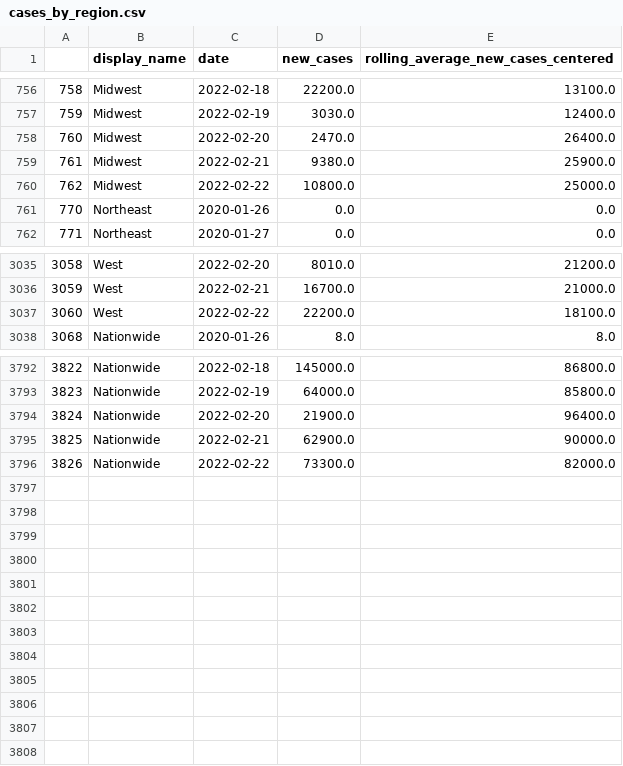
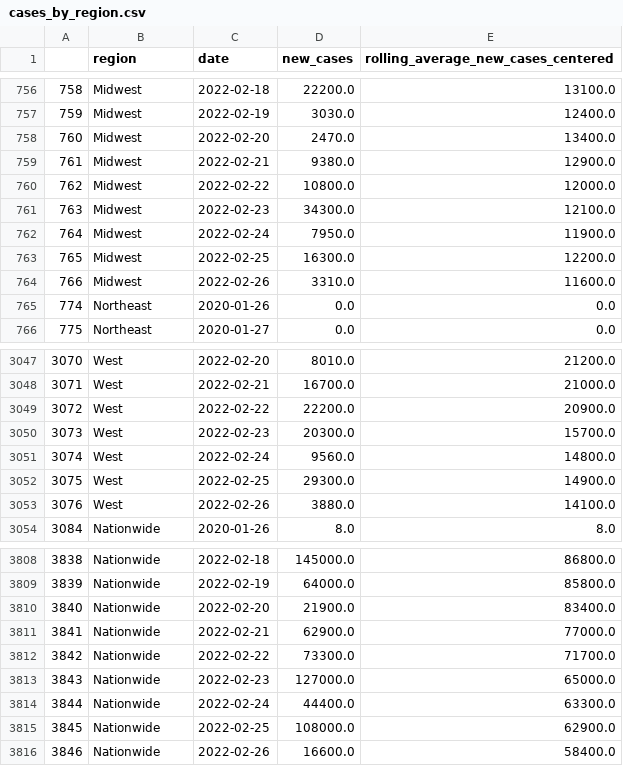
Before and after one commit to biobotanalytics/covid19-wastewater-data, a CSV file: cases_by_region.csv, drawn as a sheet; only a part is shown, gaps mark what is left out; addresses are those after the commit; the diff covers the shown part only; the diff names each change by its address in the sheet, - before the commit and + after, or states it on an @@ line.

```diff
--- a/cases_by_region.csv
+++ b/cases_by_region.csv
-B1: display_name
+B1: region
-E758: 26400.0
+E758: 13400.0
-E759: 25900.0
+E759: 12900.0
-E760: 25000.0
+E760: 12000.0
+row 761: 763 | Midwest | 2022-02-23 | 34300.0 | 12100.0
+row 762: 764 | Midwest | 2022-02-24 | 7950.0 | 11900.0
+row 763: 765 | Midwest | 2022-02-25 | 16300.0 | 12200.0
+row 764: 766 | Midwest | 2022-02-26 | 3310.0 | 11600.0
@@ column A renumbered between rows 765 and 3812 @@
-E3049: 18100.0
+E3049: 20900.0
+row 3050: 3073 | West | 2022-02-23 | 20300.0 | 15700.0
+row 3051: 3074 | West | 2022-02-24 | 9560.0 | 14800.0
+row 3052: 3075 | West | 2022-02-25 | 29300.0 | 14900.0
+row 3053: 3076 | West | 2022-02-26 | 3880.0 | 14100.0
-E3810: 96400.0
+E3810: 83400.0
-E3811: 90000.0
+E3811: 77000.0
-E3812: 82000.0
+E3812: 71700.0
+row 3813: 3843 | Nationwide | 2022-02-23 | 127000.0 | 65000.0
+row 3814: 3844 | Nationwide | 2022-02-24 | 44400.0 | 63300.0
+row 3815: 3845 | Nationwide | 2022-02-25 | 108000.0 | 62900.0
+row 3816: 3846 | Nationwide | 2022-02-26 | 16600.0 | 58400.0
```
Also changed, not shown: 8 added rows elsewhere in this file, wastewater_by_county.csv, 1 other file.
